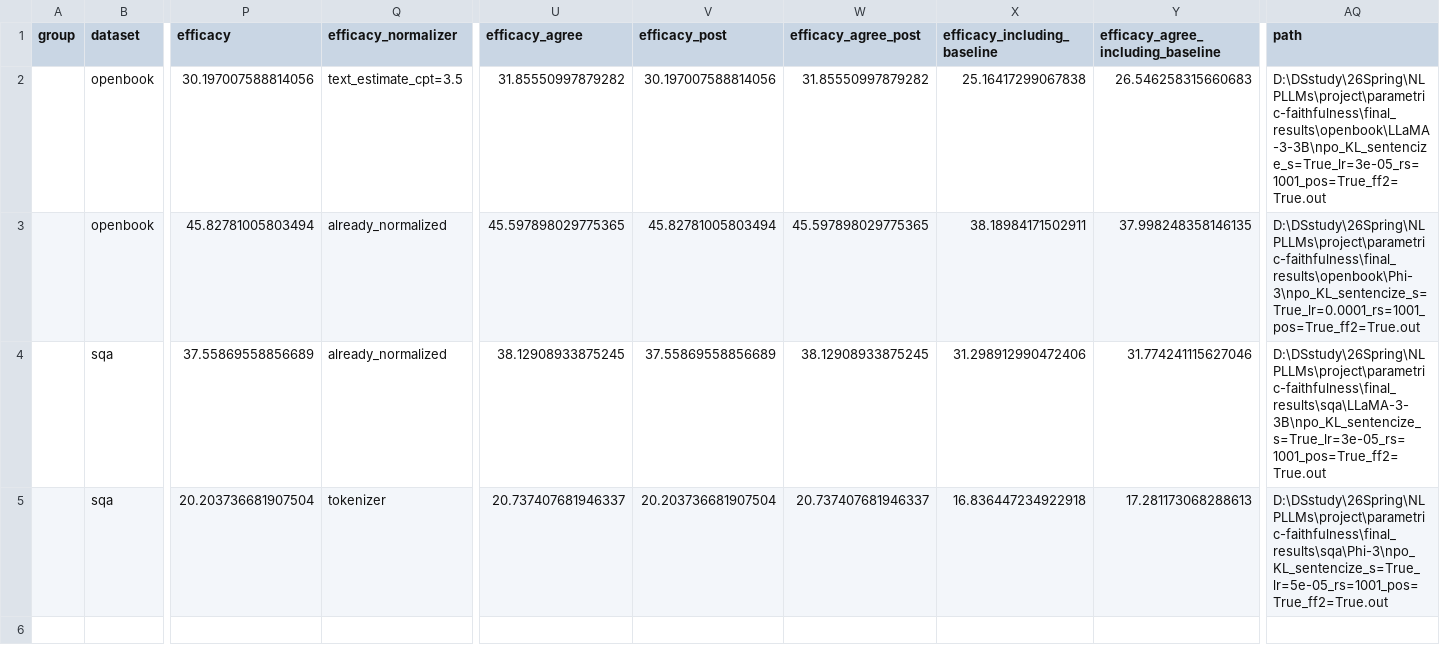
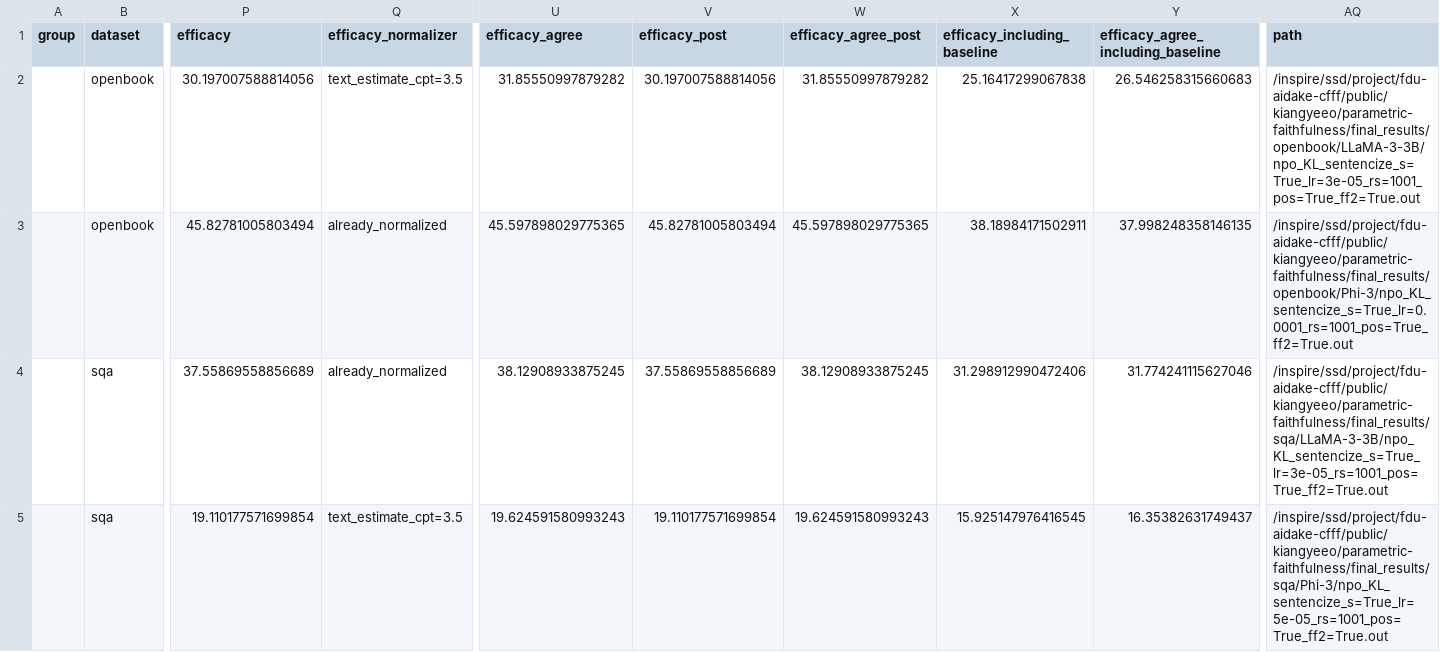
Before and after one commit to kiangyeeo/parametric-faithfulness, a CSV file: repro/metrics_summary.csv, drawn as a sheet; only a part is shown, gaps mark what is left out; the diff names each change by its address in the sheet, - before the commit and + after, or states it on an @@ line.

Commit message:
Update metrics_summary.csv

```diff
--- a/repro/metrics_summary.csv
+++ b/repro/metrics_summary.csv
-AQ2 (path): D:\DSstudy\26Spring\NLPLLMs\project\parametric-faithfulness\final_results\openbook\LLaMA-3-3B\npo_KL_sentencize_s=True_lr=3e-05_rs=1001_pos=True_ff2=True.out
+AQ2 (path): /inspire/ssd/project/fdu-aidake-cfff/public/kiangyeeo/parametric-faithfulness/final_results/openbook/LLaMA-3-3B/npo_KL_sentencize_s=True_lr=3e-05_rs=1001_pos=True_ff2=True.out
-AQ3 (path): D:\DSstudy\26Spring\NLPLLMs\project\parametric-faithfulness\final_results\openbook\Phi-3\npo_KL_sentencize_s=True_lr=0.0001_rs=1001_pos=True_ff2=True.out
+AQ3 (path): /inspire/ssd/project/fdu-aidake-cfff/public/kiangyeeo/parametric-faithfulness/final_results/openbook/Phi-3/npo_KL_sentencize_s=True_lr=0.0001_rs=1001_pos=True_ff2=True.out
-AQ4 (path): D:\DSstudy\26Spring\NLPLLMs\project\parametric-faithfulness\final_results\sqa\LLaMA-3-3B\npo_KL_sentencize_s=True_lr=3e-05_rs=1001_pos=True_ff2=True.out
+AQ4 (path): /inspire/ssd/project/fdu-aidake-cfff/public/kiangyeeo/parametric-faithfulness/final_results/sqa/LLaMA-3-3B/npo_KL_sentencize_s=True_lr=3e-05_rs=1001_pos=True_ff2=True.out
-P5 (efficacy): 20.203736681907504
+P5 (efficacy): 19.110177571699854
-Q5 (efficacy_normalizer): tokenizer
+Q5 (efficacy_normalizer): text_estimate_cpt=3.5
-U5 (efficacy_agree): 20.737407681946337
+U5 (efficacy_agree): 19.624591580993243
-V5 (efficacy_post): 20.203736681907504
+V5 (efficacy_post): 19.110177571699854
-W5 (efficacy_agree_post): 20.737407681946337
+W5 (efficacy_agree_post): 19.624591580993243
-X5 (efficacy_including_baseline): 16.836447234922918
+X5 (efficacy_including_baseline): 15.925147976416545
-Y5: 17.281173068288613
+Y5: 16.35382631749437
-AQ5 (path): D:\DSstudy\26Spring\NLPLLMs\project\parametric-faithfulness\final_results\sqa\Phi-3\npo_KL_sentencize_s=True_lr=5e-05_rs=1001_pos=True_ff2=True.out
+AQ5 (path): /inspire/ssd/project/fdu-aidake-cfff/public/kiangyeeo/parametric-faithfulness/final_results/sqa/Phi-3/npo_KL_sentencize_s=True_lr=5e-05_rs=1001_pos=True_ff2=True.out
```
